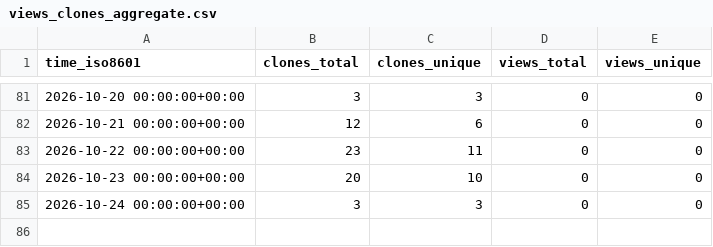
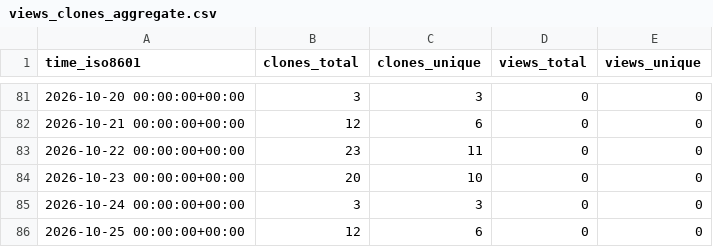
Before and after one commit to Kbasoya07/lawRAG, a CSV file: Kbasoya07/lawRAG/ghrs-data/views_clones_aggregate.csv, drawn as a sheet; only a part is shown, gaps mark what is left out; the diff names each change by its address in the sheet, - before the commit and + after, or states it on an @@ line.

```diff
--- a/Kbasoya07/lawRAG/ghrs-data/views_clones_aggregate.csv
+++ b/Kbasoya07/lawRAG/ghrs-data/views_clones_aggregate.csv
+row 86: 2026-10-25 00:00:00+00:00 | 12 | 6 | 0 | 0
```
Also changed, not shown: 1 other file.
